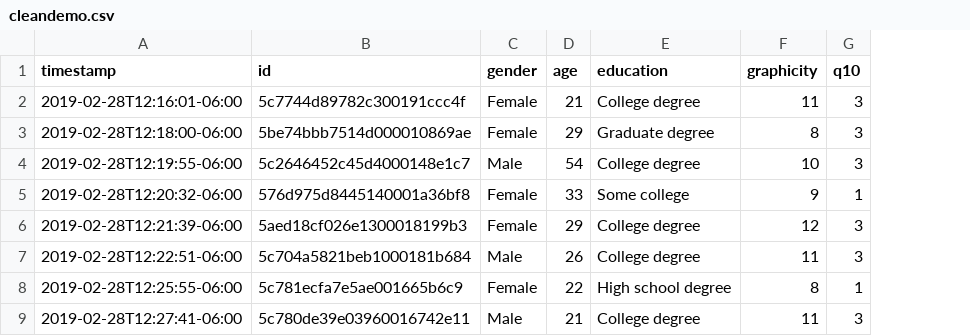
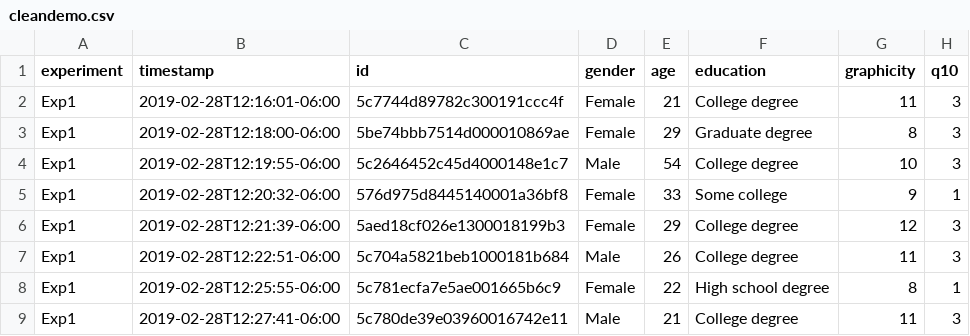
Before and after one commit to mcorrell/truncation, a CSV file: study/data/exp1/cleandemo.csv, drawn as a sheet; only a part is shown; the diff names each change by its address in the sheet, - before the commit and + after, or states it on an @@ line.

Commit message:
Made experiment switching easier.

```diff
--- a/study/data/exp1/cleandemo.csv
+++ b/study/data/exp1/cleandemo.csv
+column A (experiment), rows 2-9: all Exp1
```
Also changed, not shown: study/data/exp2/cleandemo2.csv, 5 other files.
